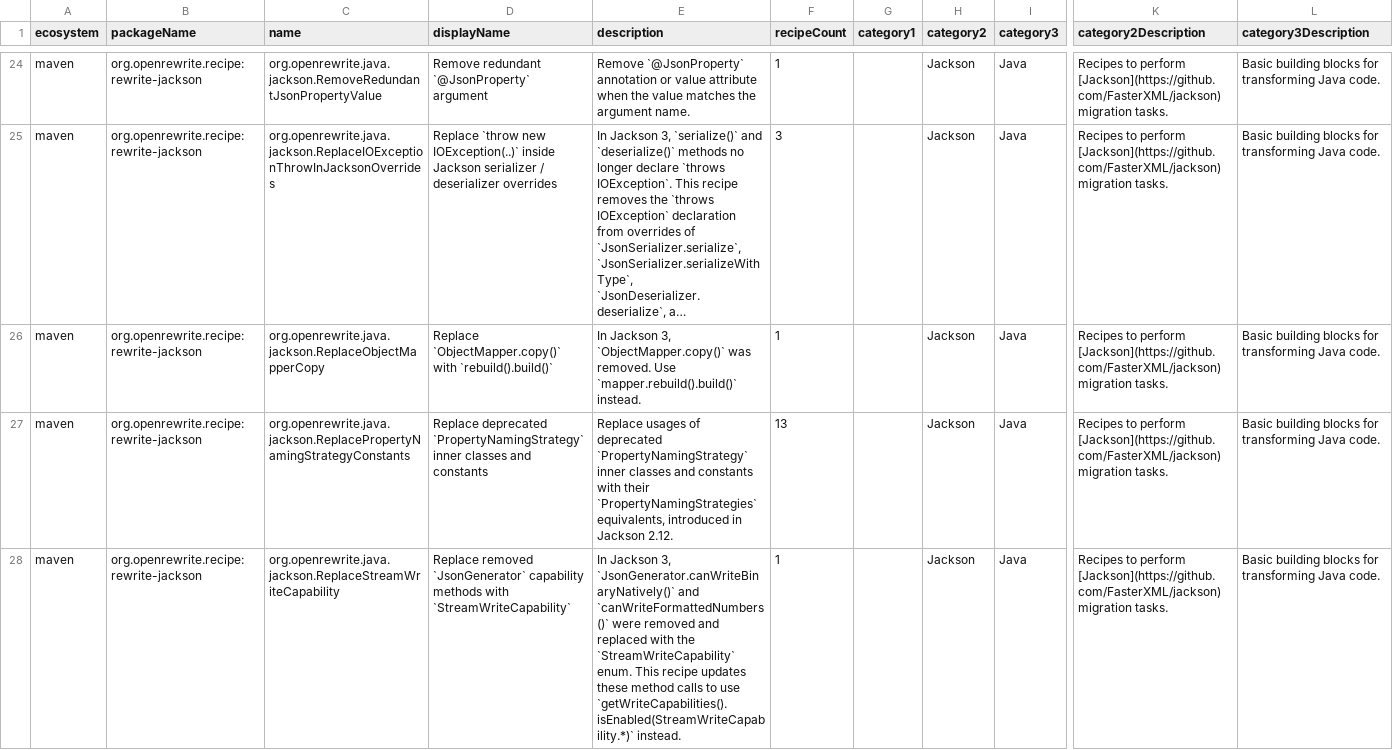
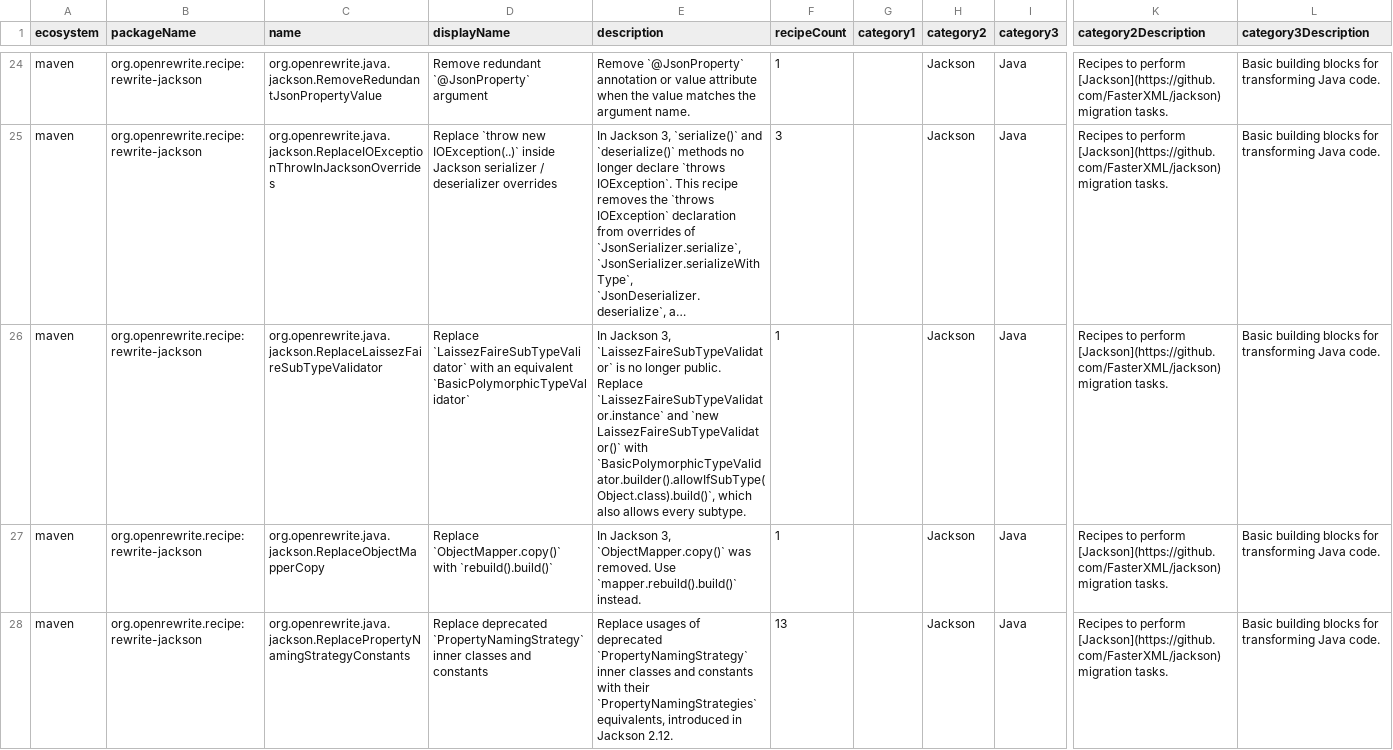
Before and after one commit to openrewrite/rewrite-jackson, a CSV file: src/main/resources/META-INF/rewrite/recipes.csv, drawn as a sheet; only a part is shown, gaps mark what is left out; the shorter side is filled out with more unchanged rows; long unchanged cells end in …; rows hold the shown columns only; the diff names each change by its address in the sheet, - before the commit and + after, or states it on an @@ line.

Commit message:
Replace LaissezFaireSubTypeValidator, which is not public in Jackson 3

```diff
--- a/src/main/resources/META-INF/rewrite/recipes.csv
+++ b/src/main/resources/META-INF/rewrite/recipes.csv
+row 26: maven | org.openrewrite.recipe:rewrite-jackson | org.openrewrite.java.jackson.ReplaceLaissezFaireSubTypeValidator | Replace `LaissezFaireSubTypeValidator` with an equivalent `BasicPolymorphicTypeValidator` | In Jackson 3, `LaissezFaireSubTypeValidator` is no longer public. Replace `LaissezFaireSubTypeValidator.instance` and `new LaissezFaireSubTypeValidator()` with `BasicPolymorphicTypeValidator.builder().allowIfSubType(Object.class).build()`, which also allows every subtype. | 1 |  | Jackson | Java | Recipes to perform [Jackson](https://github.com/FasterXML/jackson) migration tasks. | Basic building blocks for transforming Java code.
```
Also changed, not shown: 3 other files.
